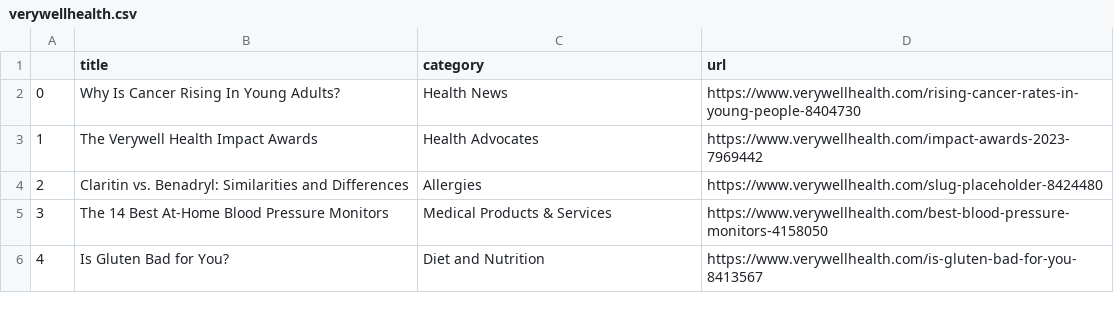
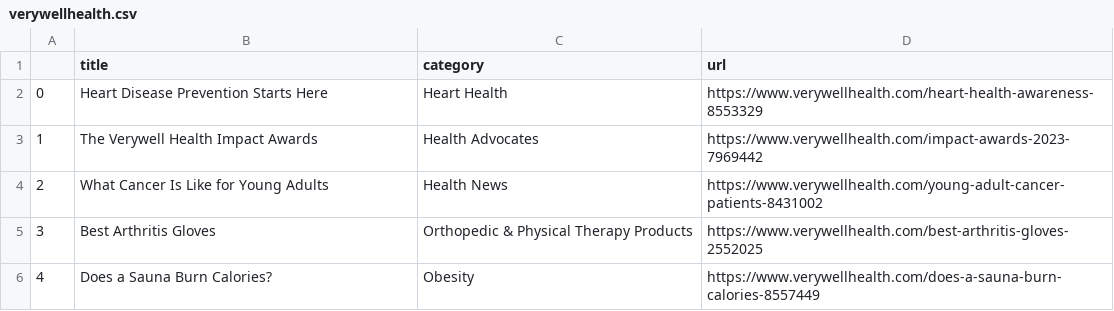
Before and after one commit to hannahkaplan/Very-Well-Health, a CSV file: verywellhealth.csv, drawn as a sheet.

```diff
--- a/verywellhealth.csv
+++ b/verywellhealth.csv
@@ -1,6 +1,6 @@
 ,title,category,url
-0,Why Is Cancer Rising In Young Adults?,Health News,https://www.verywellhealth.com/rising-cancer-rates-in-young-people-8404730
+0,Heart Disease Prevention Starts Here,Heart Health,https://www.verywellhealth.com/heart-health-awareness-8553329
 1,The Verywell Health Impact Awards,Health Advocates,https://www.verywellhealth.com/impact-awards-2023-7969442
-2,Claritin vs. Benadryl: Similarities and Differences,Allergies,https://www.verywellhealth.com/slug-placeholder-8424480
-3,The 14 Best At-Home Blood Pressure Monitors,Medical Products & Services,https://www.verywellhealth.com/best-blood-pressure-monitors-4158050
-4,Is Gluten Bad for You?,Diet and Nutrition,https://www.verywellhealth.com/is-gluten-bad-for-you-8413567
+2,What Cancer Is Like for Young Adults,Health News,https://www.verywellhealth.com/young-adult-cancer-patients-8431002
+3,Best Arthritis Gloves,Orthopedic & Physical Therapy Products,https://www.verywellhealth.com/best-arthritis-gloves-2552025
+4,Does a Sauna Burn Calories?,Obesity,https://www.verywellhealth.com/does-a-sauna-burn-calories-8557449
```
